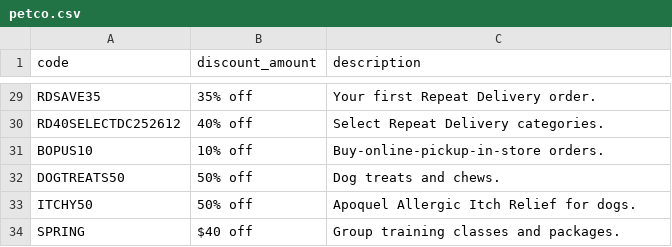
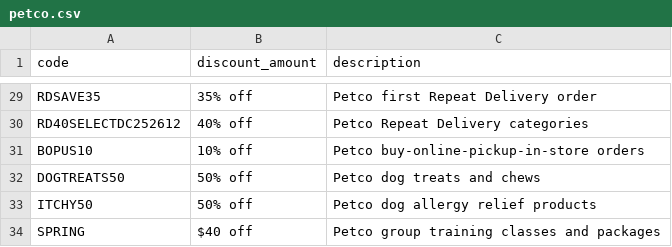
Before and after one commit to marketfix/spendless, a CSV file: lists/petco.csv, drawn as a sheet; only a part is shown, gaps mark what is left out; the diff covers the shown part only; the diff names each change by its address in the sheet, - before the commit and + after, or states it on an @@ line.

Commit message:
Rewrite Petco coupon descriptions

```diff
--- a/lists/petco.csv
+++ b/lists/petco.csv
-C29 (description): Your first Repeat Delivery order.
+C29 (description): Petco first Repeat Delivery order
-C30 (description): Select Repeat Delivery categories.
+C30 (description): Petco Repeat Delivery categories
-C31 (description): Buy-online-pickup-in-store orders.
+C31 (description): Petco buy-online-pickup-in-store orders
-C32 (description): Dog treats and chews.
+C32 (description): Petco dog treats and chews
-C33 (description): Apoquel Allergic Itch Relief for dogs.
+C33 (description): Petco dog allergy relief products
-C34 (description): Group training classes and packages.
+C34 (description): Petco group training classes and packages
```
Also changed, not shown: 27 edited cells elsewhere in this file.
